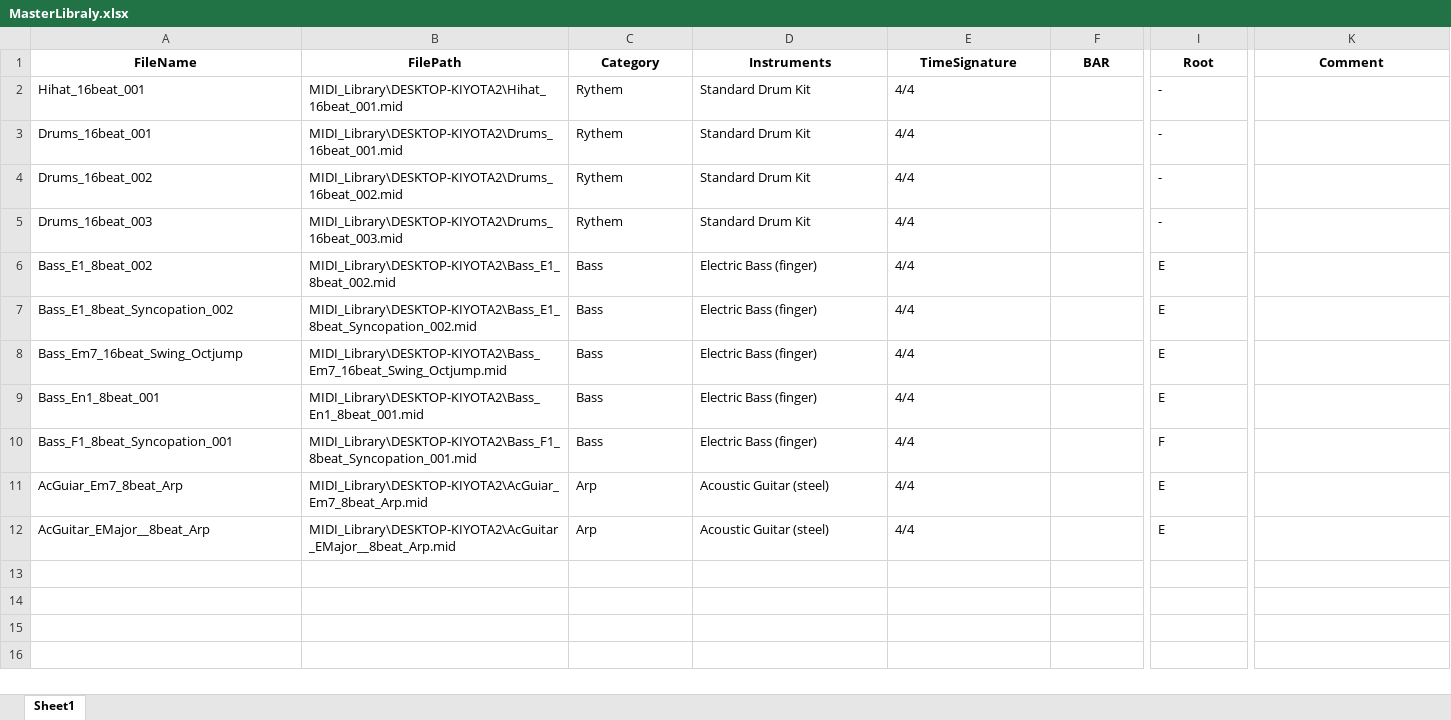
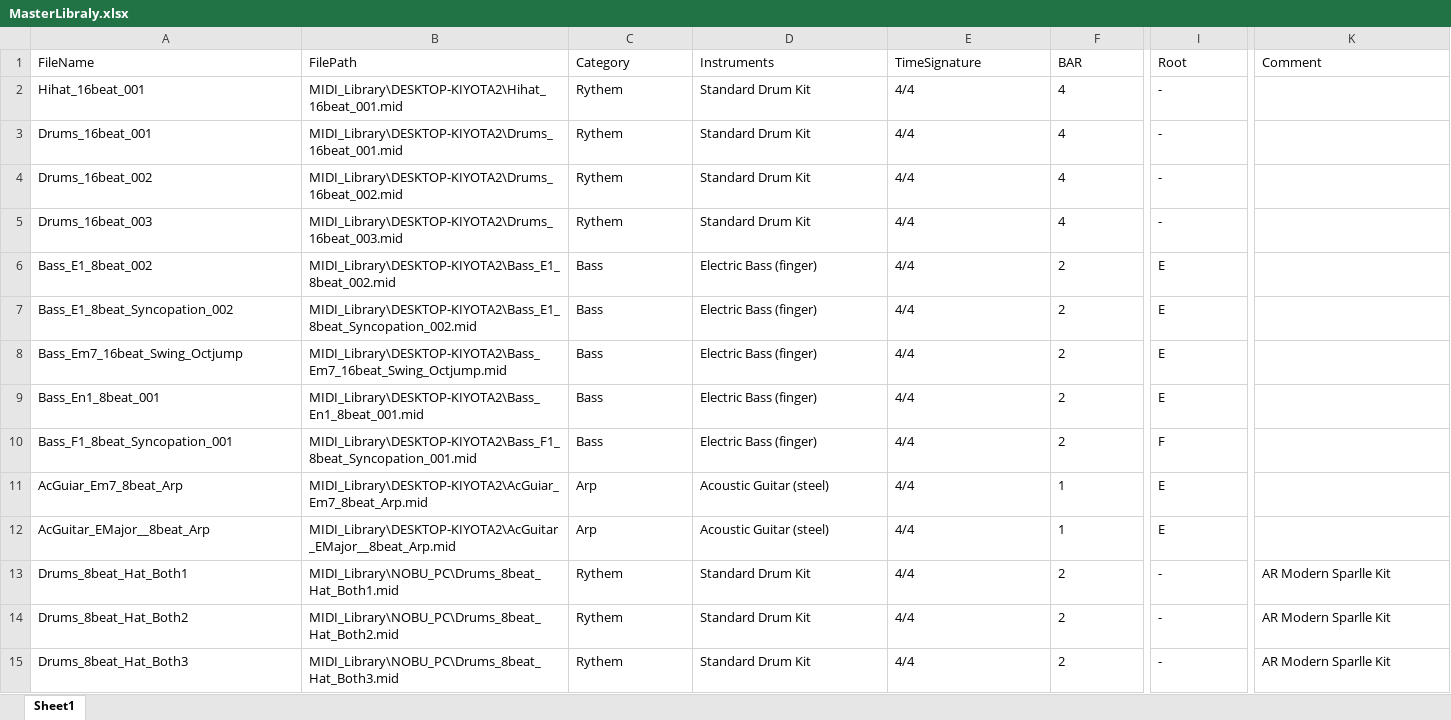
Before and after one commit to NobuoKiyota/MIDI_Dictionary, an Excel workbook: MasterLibraly.xlsx, sheet Sheet1, drawn as a sheet; only a part is shown, gaps mark what is left out; values as stored, in another font and other column widths than the file's, no borders; rows hold the shown columns only; the diff covers the shown part only; the diff names each change by its address in the sheet, - before the commit and + after, or states it on an @@ line.

```diff
--- a/MasterLibraly.xlsx (sheet Sheet1)
+++ b/MasterLibraly.xlsx (sheet Sheet1)
@@ A1:K1 bold: on → off, alignment: center → left @@
-F2:F5 (BAR): (empty)
+F2:F5 (BAR): 4
-F6:F10 (BAR): (empty)
+F6:F10 (BAR): 2
-F11:F12 (BAR): (empty)
+F11:F12 (BAR): 1
+row 13: Drums_8beat_Hat_Both1 | MIDI_Library\NOBU_PC\Drums_8beat_Hat_Both1.mid | Rythem | Standard Drum Kit | 4/4 | 2 | - | AR Modern Sparlle Kit
+row 14: Drums_8beat_Hat_Both2 | MIDI_Library\NOBU_PC\Drums_8beat_Hat_Both2.mid | Rythem | Standard Drum Kit | 4/4 | 2 | - | AR Modern Sparlle Kit
+row 15: Drums_8beat_Hat_Both3 | MIDI_Library\NOBU_PC\Drums_8beat_Hat_Both3.mid | Rythem | Standard Drum Kit | 4/4 | 2 | - | AR Modern Sparlle Kit
```
Also changed, not shown: 28 added rows and cell formats elsewhere in this sheet, MIDI_learning/learning_data.xlsx, 45 other files.
